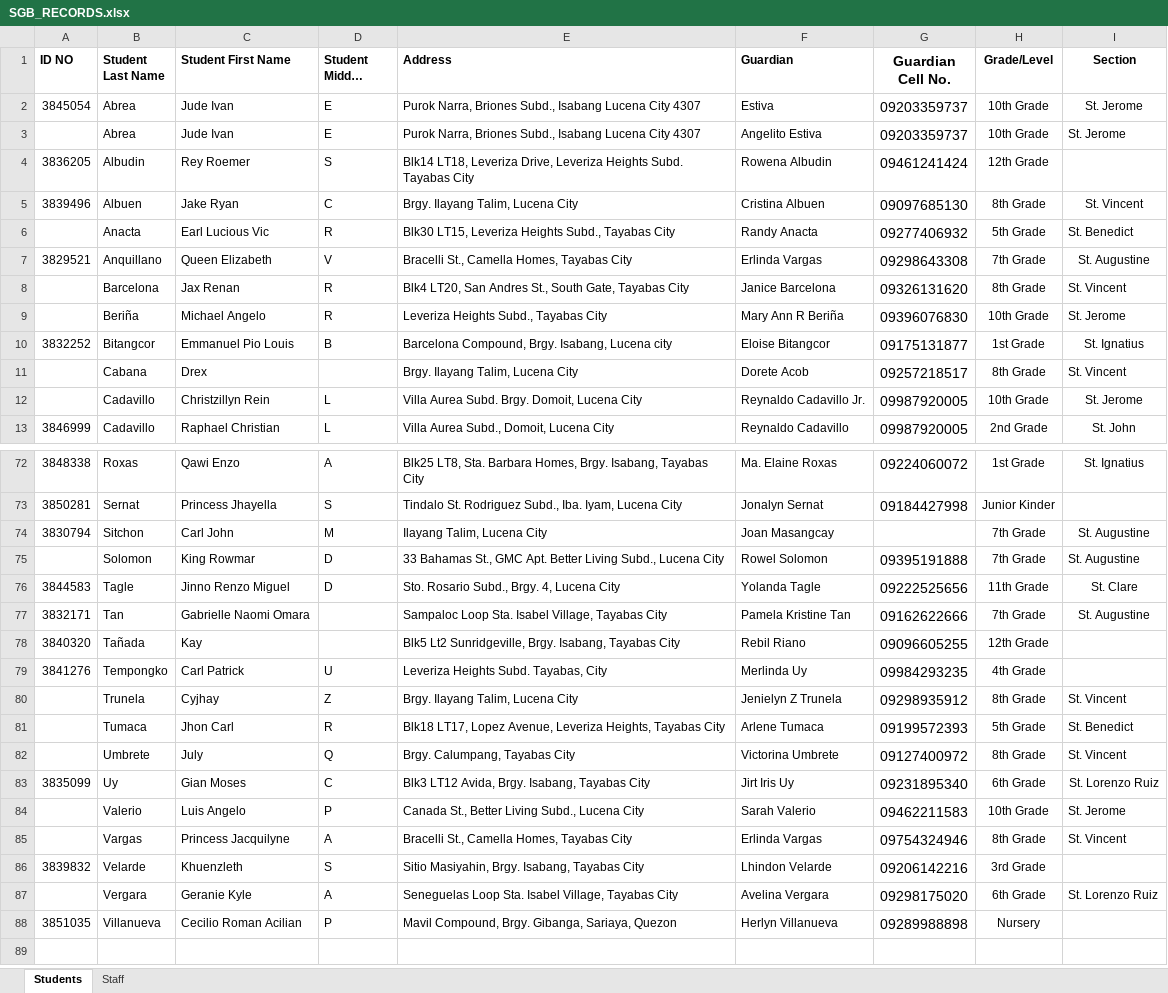
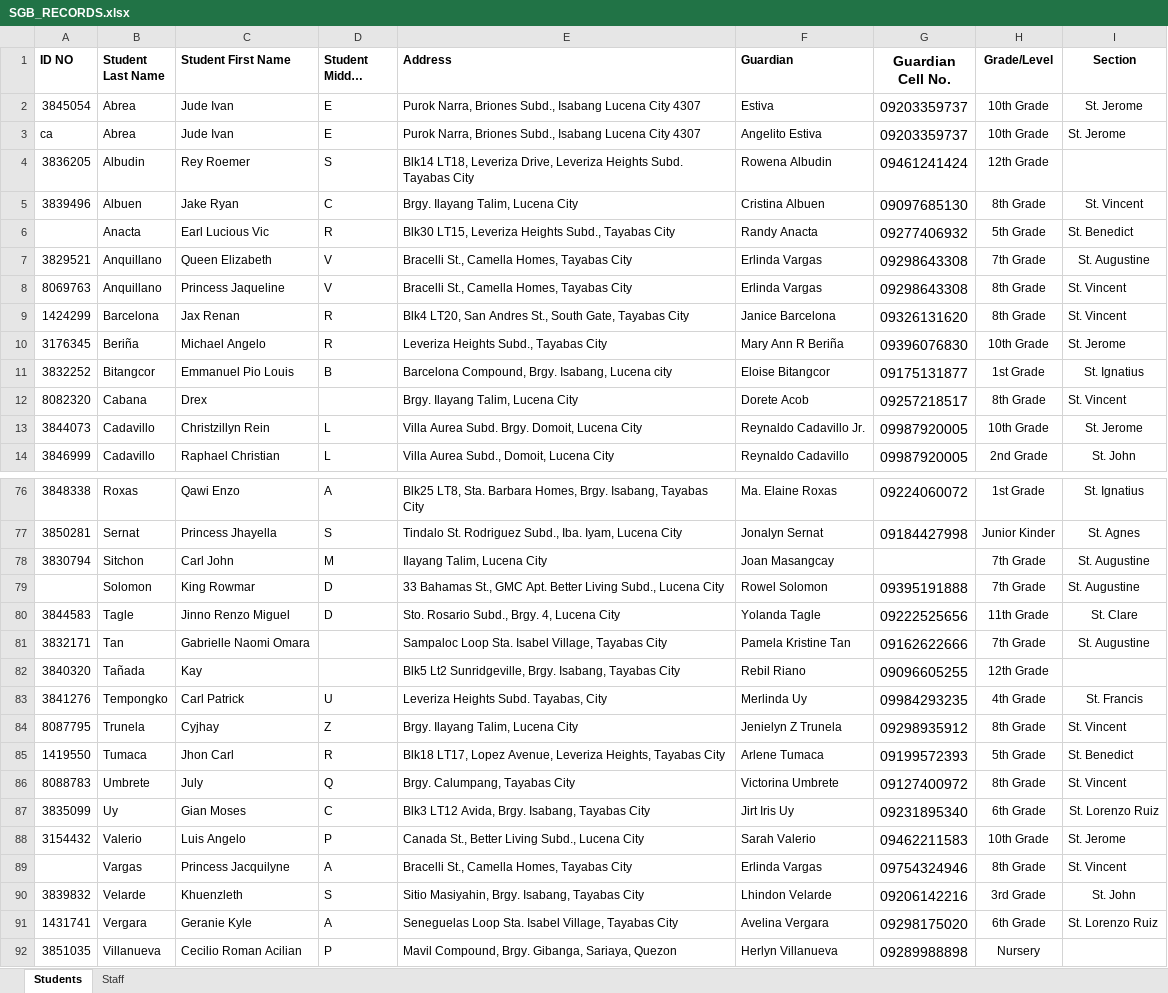
Before and after one commit to jasperbarcelona/raven_sgb, an Excel workbook: main/static/records/SGB_RECORDS.xlsx, sheet Students, drawn as a sheet; only a part is shown, gaps mark what is left out; long unchanged cells end in …; values as stored, in another font and other column widths than the file's, no borders; addresses are those after the commit; the diff covers the shown part only; the diff names each change by its address in the sheet, - before the commit and + after, or states it on an @@ line.

```diff
--- a/main/static/records/SGB_RECORDS.xlsx (sheet Students)
+++ b/main/static/records/SGB_RECORDS.xlsx (sheet Students)
-A3 (ID NO): (empty)
+A3 (ID NO): ca
+row 8: 8069763 | Anquillano | Princess Jaqueline | V | Bracelli St., Camella Homes, Tayabas City | Erlinda Vargas | 09298643308 | 8th Grade | St. Vincent
-A9 (ID NO): (empty)
+A9 (ID NO): 1424299
-A10 (ID NO): (empty)
+A10 (ID NO): 3176345
-A12 (ID NO): (empty)
+A12 (ID NO): 8082320
-A13 (ID NO): (empty)
+A13 (ID NO): 3844073
-I77 (Section): (empty)
+I77 (Section): St. Agnes
-I83 (Section): (empty)
+I83 (Section): St. Francis
-A84 (ID NO): (empty)
+A84 (ID NO): 8087795
-A85 (ID NO): (empty)
+A85 (ID NO): 1419550
-A86 (ID NO): (empty)
+A86 (ID NO): 8088783
-A88 (ID NO): (empty)
+A88 (ID NO): 3154432
-I90 (Section): (empty)
+I90 (Section): St. John
-A91 (ID NO): (empty)
+A91 (ID NO): 1431741
```
Also changed, not shown: 6 added rows, 3 removed rows, 30 edited cells and cell formats elsewhere in this sheet, sheet Staff, 7 other files.
